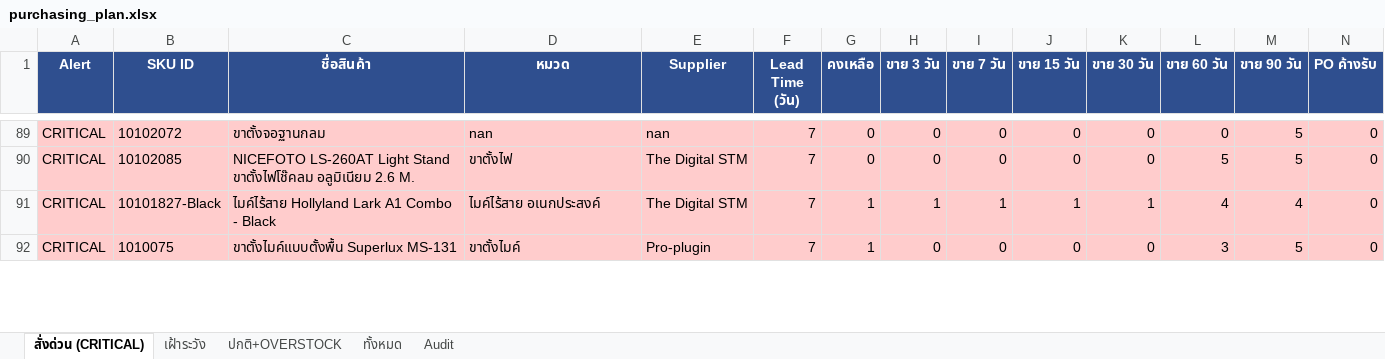
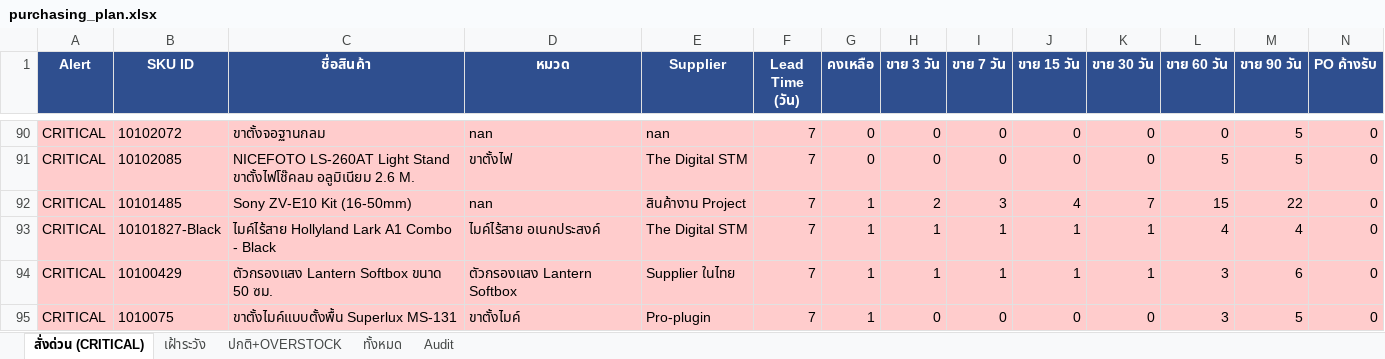
Before and after one commit to aimanproductdevelopment-design/purchase-planning, an Excel workbook: output/purchasing_plan.xlsx, sheet สั่งด่วน (CRITICAL), drawn as a sheet; only a part is shown, gaps mark what is left out; values as stored, in another font and other column widths than the file's, no borders; rows hold the shown columns only; the diff covers the shown part only; the diff names each change by its address in the sheet, - before the commit and + after, or states it on an @@ line.

```diff
--- a/output/purchasing_plan.xlsx (sheet สั่งด่วน (CRITICAL))
+++ b/output/purchasing_plan.xlsx (sheet สั่งด่วน (CRITICAL))
+row 92: CRITICAL | 10101485 | Sony ZV-E10 Kit (16-50mm) | nan | สินค้างาน Project | 7 | 1 | 2 | 3 | 4 | 7 | 15 | 22 | 0
+row 94: CRITICAL | 10100429 | ตัวกรองแสง Lantern Softbox ขนาด 50 ซม. | ตัวกรองแสง Lantern Softbox | Supplier ในไทย | 7 | 1 | 1 | 1 | 1 | 1 | 3 | 6 | 0
```
Also changed, not shown: 3 added rows, 2 removed rows and 24 edited cells elsewhere in this sheet, sheet Audit, sheet ทั้งหมด, sheet ปกติ+OVERSTOCK, sheet เฝ้าระวัง.
